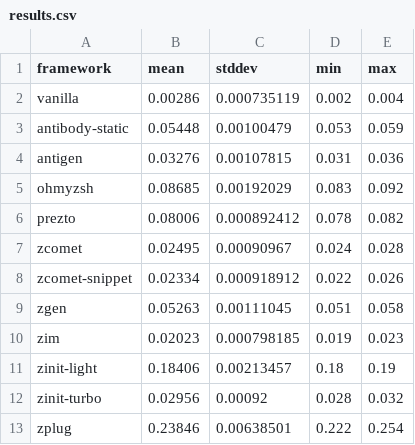
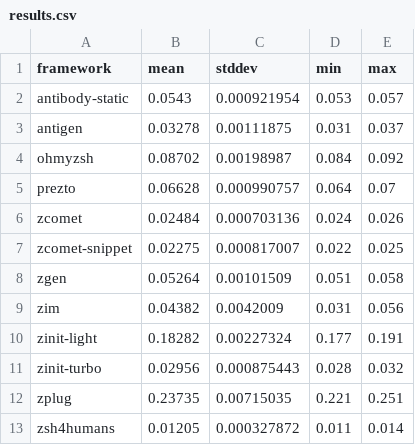
Before and after one commit to agkozak/zcomet, a CSV file: benchmarks/results.csv, drawn as a sheet.

Commit message:
New benchmarks

```diff
--- a/benchmarks/results.csv
+++ b/benchmarks/results.csv
@@ -1,13 +1,13 @@
 framework,mean,stddev,min,max
-vanilla,0.00286,0.000735119,0.002,0.004
-antibody-static,0.05448,0.00100479,0.053,0.059
-antigen,0.03276,0.00107815,0.031,0.036
-ohmyzsh,0.08685,0.00192029,0.083,0.092
-prezto,0.08006,0.000892412,0.078,0.082
-zcomet,0.02495,0.00090967,0.024,0.028
-zcomet-snippet,0.02334,0.000918912,0.022,0.026
-zgen,0.05263,0.00111045,0.051,0.058
-zim,0.02023,0.000798185,0.019,0.023
-zinit-light,0.18406,0.00213457,0.18,0.19
-zinit-turbo,0.02956,0.00092,0.028,0.032
-zplug,0.23846,0.00638501,0.222,0.254
+antibody-static,0.0543,0.000921954,0.053,0.057
+antigen,0.03278,0.00111875,0.031,0.037
+ohmyzsh,0.08702,0.00198987,0.084,0.092
+prezto,0.06628,0.000990757,0.064,0.07
+zcomet,0.02484,0.000703136,0.024,0.026
+zcomet-snippet,0.02275,0.000817007,0.022,0.025
+zgen,0.05264,0.00101509,0.051,0.058
+zim,0.04382,0.0042009,0.031,0.056
+zinit-light,0.18282,0.00227324,0.177,0.191
+zinit-turbo,0.02956,0.000875443,0.028,0.032
+zplug,0.23735,0.00715035,0.221,0.251
+zsh4humans,0.01205,0.000327872,0.011,0.014
```
Also changed, not shown: 1 other file.
